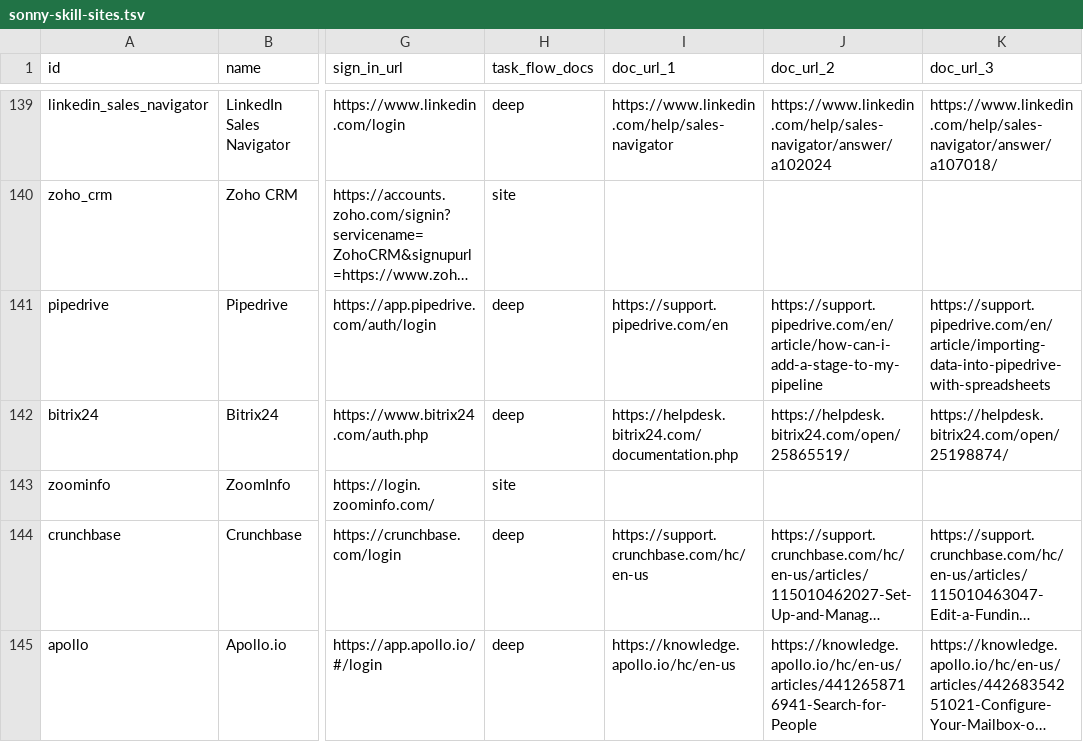
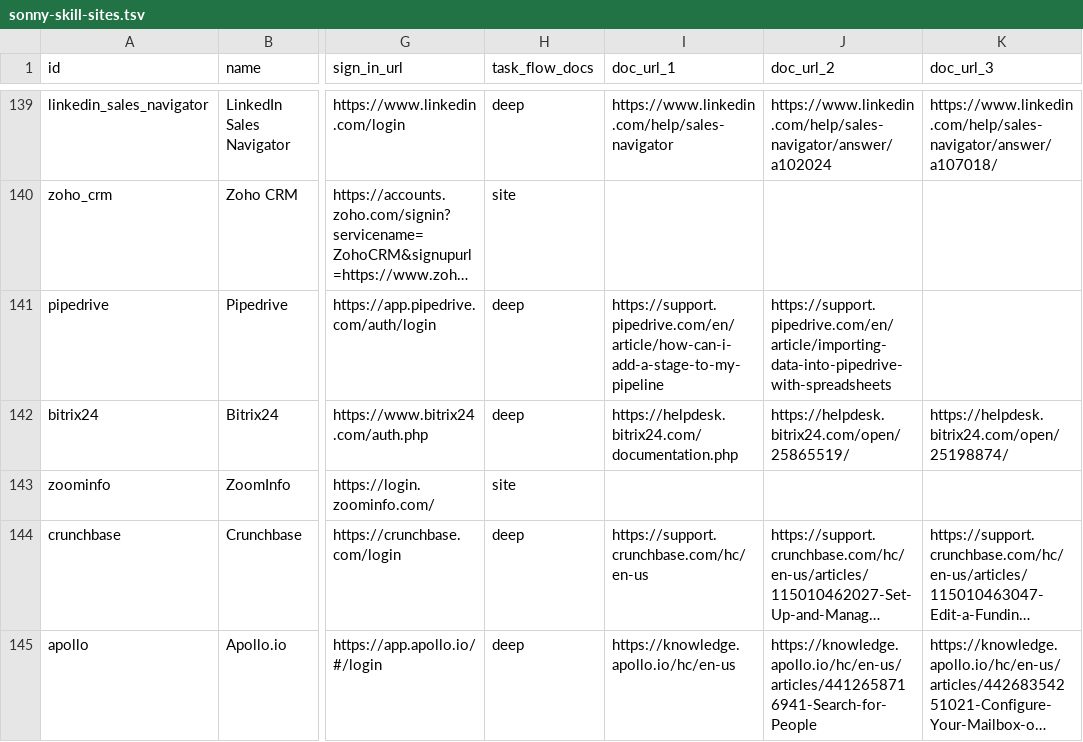
Before and after one commit to sauranshbhavya/macos-agent, a TSV file: docs/sonny-skill-sites.tsv, drawn as a sheet; only a part is shown, gaps mark what is left out; long unchanged cells end in …; the diff covers the shown part only; the diff names each change by its address in the sheet, - before the commit and + after, or states it on an @@ line.

Commit message:
feat(skills): SONNY-518 deep packs for Pipedrive, Copper, Nutshell, Dubsado, Kommo and Insightly
Six of group 9's sales and CRM sites go deep, each with two flows written from help-centre pages opened and read this session in a browser confirmed signed out of Google, GitHub, LinkedIn and Microsoft before any reading, and each with a start-page record the loader checks: every start page is a sign-in form with a separate, visible route for creating an account (Pipedrive's and Copper's and Insightly's sign-up links, Nutshell's /signup, Dubsado 2.0's /user/signup, Kommo's Sign up form), read twice signed out on 2026-09-18. Dubsado's flows start at the 2.0 login rather than the row's /login, which is a chooser between 2.0 and 3.0 with no form, because both articles sit under Dubsado's legacy 2.0 collection. Kommo's row cited an Instagram connection page that walks through a Meta sign-in with a username and password, so its flows come from two other Kommo docs. Each row's doc_url cells now name exactly the pages its flows cite; no other row or column changed.

```diff
--- a/docs/sonny-skill-sites.tsv
+++ b/docs/sonny-skill-sites.tsv
-I141 (doc_url_1): https://support.pipedrive.com/en
+I141 (doc_url_1): https://support.pipedrive.com/en/article/how-can-i-add-a-stage-to-my-pipeline
-J141 (doc_url_2): https://support.pipedrive.com/en/article/how-can-i-add-a-stage-to-my-pipeline
+J141 (doc_url_2): https://support.pipedrive.com/en/article/importing-data-into-pipedrive-with-spreadsheets
-K141 (doc_url_3): https://support.pipedrive.com/en/article/importing-data-into-pipedrive-with-spreadsheets
+K141 (doc_url_3): (empty)
```
Also changed, not shown: 11 edited cells elsewhere in this file, 6 other files.
